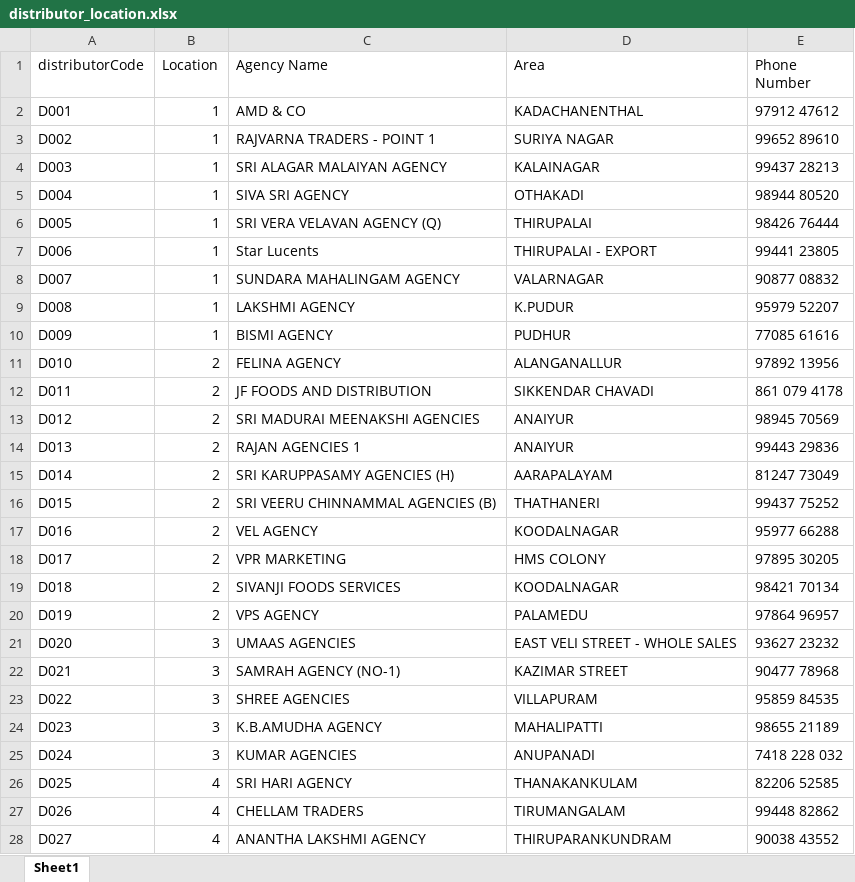
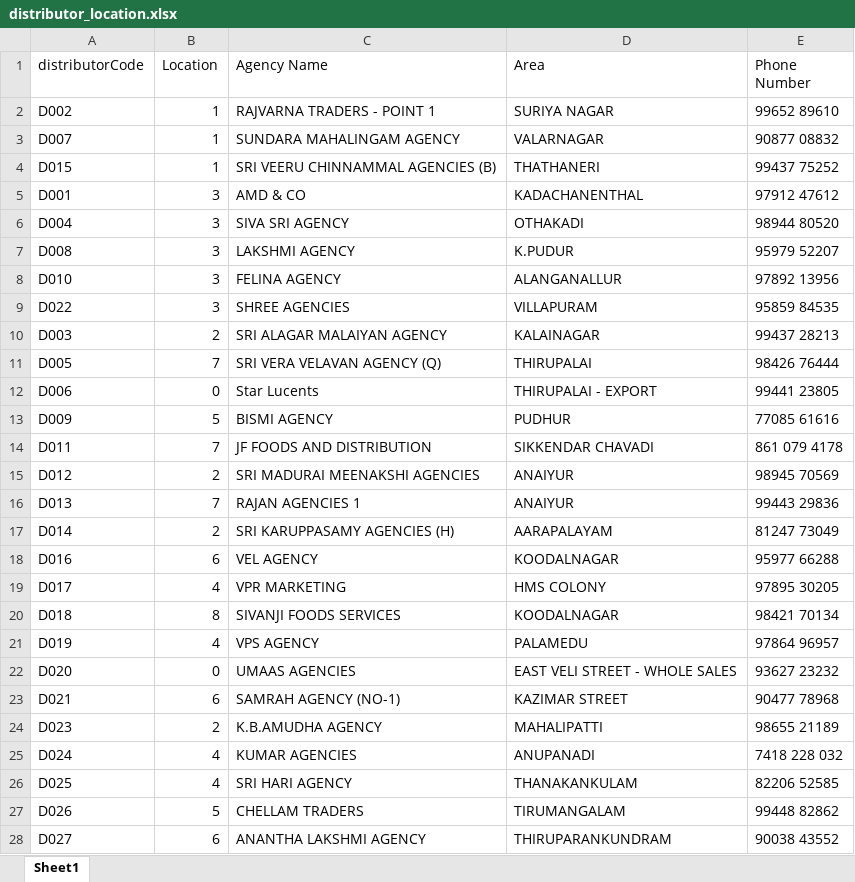
Before and after one commit to Nazreen998/tickin_backend, an Excel workbook: data/distributor_location.xlsx, sheet Sheet1, drawn as a sheet; only a part is shown; values as stored, in another font and other column widths than the file's, no cell formats; removed rows and columns are numbered as before the commit, all else as after; the diff covers the shown part only; the diff names each change by its address in the sheet, - before the commit and + after, or states it on an @@ line.

```diff
--- a/data/distributor_location.xlsx (sheet Sheet1)
+++ b/data/distributor_location.xlsx (sheet Sheet1)
-row 2: D001 | 1 | AMD & CO | KADACHANENTHAL | 97912 47612
-row 4: D003 | 1 | SRI ALAGAR MALAIYAN AGENCY | KALAINAGAR | 99437 28213
-row 5: D004 | 1 | SIVA SRI AGENCY | OTHAKADI | 98944 80520
-row 6: D005 | 1 | SRI VERA VELAVAN AGENCY (Q) | THIRUPALAI | 98426 76444
-row 7: D006 | 1 | Star Lucents | THIRUPALAI - EXPORT | 99441 23805
+row 4: D015 | 1 | SRI VEERU CHINNAMMAL AGENCIES (B) | THATHANERI | 99437 75252
+row 5: D001 | 3 | AMD & CO | KADACHANENTHAL | 97912 47612
+row 6: D004 | 3 | SIVA SRI AGENCY | OTHAKADI | 98944 80520
-B7 (Location): 1
+B7 (Location): 3
-row 10: D009 | 1 | BISMI AGENCY | PUDHUR | 77085 61616
-B8 (Location): 2
+B8 (Location): 3
@@ row 23 moved to row 9: D022 @@
+row 10: D003 | 2 | SRI ALAGAR MALAIYAN AGENCY | KALAINAGAR | 99437 28213
+row 11: D005 | 7 | SRI VERA VELAVAN AGENCY (Q) | THIRUPALAI | 98426 76444
+row 12: D006 | 0 | Star Lucents | THIRUPALAI - EXPORT | 99441 23805
+row 13: D009 | 5 | BISMI AGENCY | PUDHUR | 77085 61616
-B14 (Location): 2
+B14 (Location): 7
-B16 (Location): 2
+B16 (Location): 7
-row 16: D015 | 2 | SRI VEERU CHINNAMMAL AGENCIES (B) | THATHANERI | 99437 75252
-B18 (Location): 2
+B18 (Location): 6
-B19 (Location): 2
+B19 (Location): 4
-B20 (Location): 2
+B20 (Location): 8
-B21 (Location): 2
+B21 (Location): 4
-B22 (Location): 3
+B22 (Location): 0
-B23 (Location): 3
+B23 (Location): 6
-B24 (Location): 3
+B24 (Location): 2
-B25 (Location): 3
+B25 (Location): 4
-B27 (Location): 4
+B27 (Location): 5
-B28 (Location): 4
+B28 (Location): 6
```
Also changed, not shown: 6 edited cells elsewhere in this sheet, cell formats, 3 other files.
